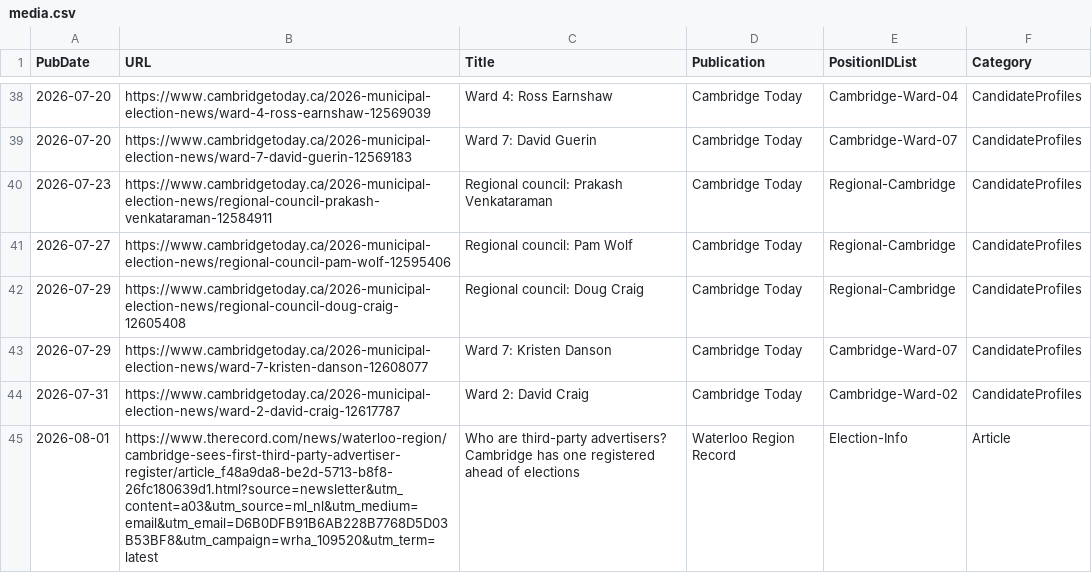
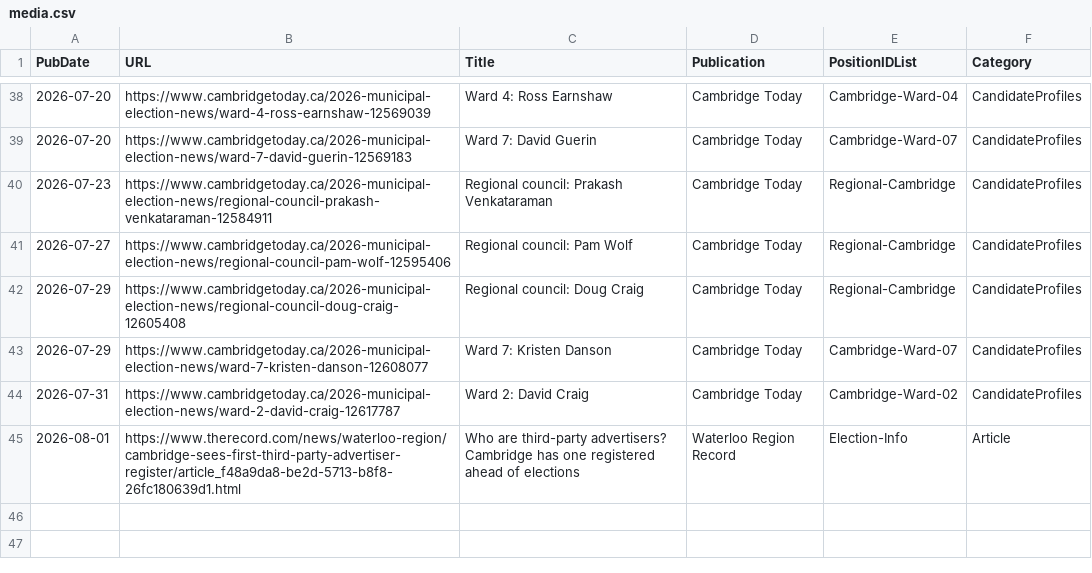
Before and after one commit to CivicTechWR/WRVotesPlaceholder, a CSV file: docs/_data/sync/media.csv, drawn as a sheet; only a part is shown, gaps mark what is left out.

Commit message:
Auto-commit: updated media.csv from Google Docs

```diff
--- a/docs/_data/sync/media.csv
+++ b/docs/_data/sync/media.csv
@@ -44,2 +44,2 @@ PubDate,URL,Title,Publication,PositionIDList,Category
 2026-07-31,https://www.cambridgetoday.ca/2026-municipal-election-news/ward-2-david-craig-12617787,Ward 2: David Craig,Cambridge Today,Cambridge-Ward-02,CandidateProfiles
-2026-08-01,https://www.therecord.com/news/waterloo-region/cambridge-sees-first-third-party-advertiser-register/article_f48a9da8-be2d-5713-b8f8-26fc180639d1.html?source=newsletter&utm_content=a03&utm_source=ml_nl&utm_medium=email&utm_email=D6B0DFB91B6AB228B7768D5D03B53BF8&utm_campaign=wrha_109520&utm_term=latest,Who are third-party advertisers? Cambridge has one registered ahead of elections,Waterloo Region Record,Election-Info,Article
+2026-08-01,https://www.therecord.com/news/waterloo-region/cambridge-sees-first-third-party-advertiser-register/article_f48a9da8-be2d-5713-b8f8-26fc180639d1.html,Who are third-party advertisers? Cambridge has one registered ahead of elections ,Waterloo Region Record,Election-Info,Article
```
